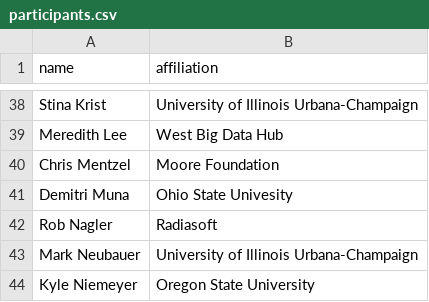
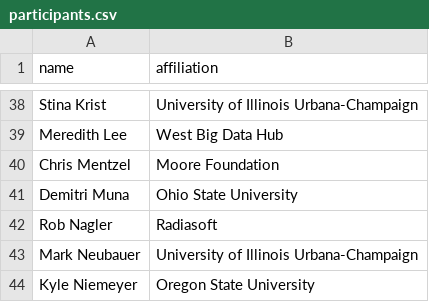
Before and after one commit to si2-urssi/berkeley_workshop, a CSV file: participants.csv, drawn as a sheet; only a part is shown, gaps mark what is left out.

Commit message:
Correct Demitri Muna's affiliation

```diff
--- a/participants.csv
+++ b/participants.csv
@@ -40,3 +40,3 @@ Meredith Lee,West Big Data Hub
 Chris Mentzel,Moore Foundation
-Demitri Muna,Ohio State Univesity
+Demitri Muna, Ohio State University
 Rob Nagler,Radiasoft
```
